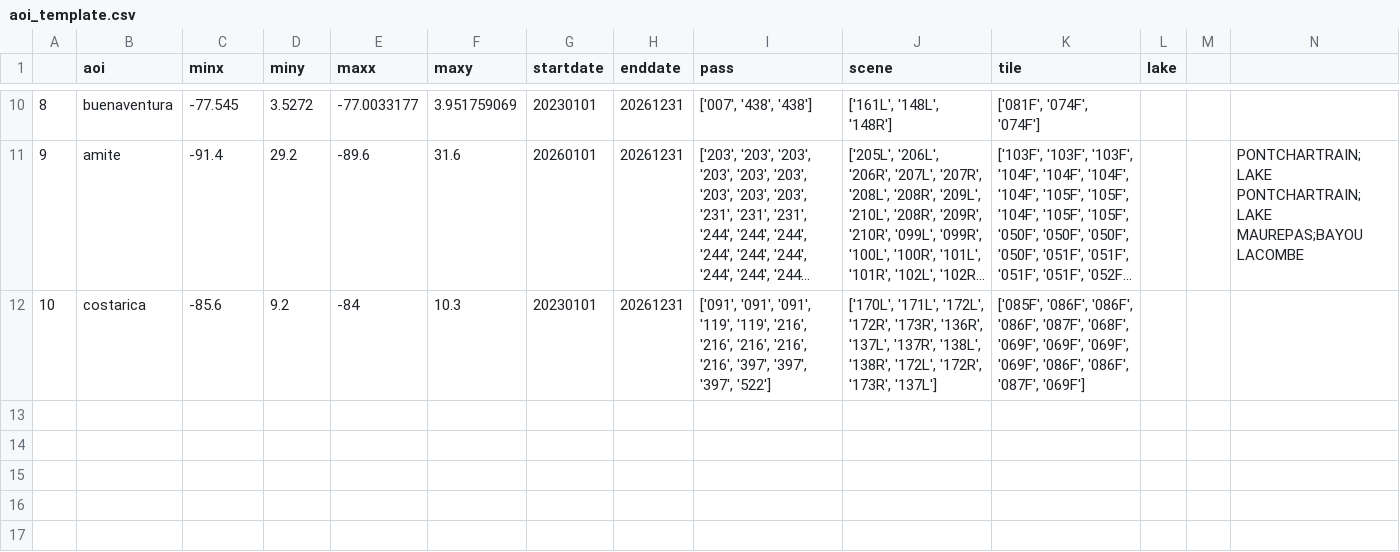
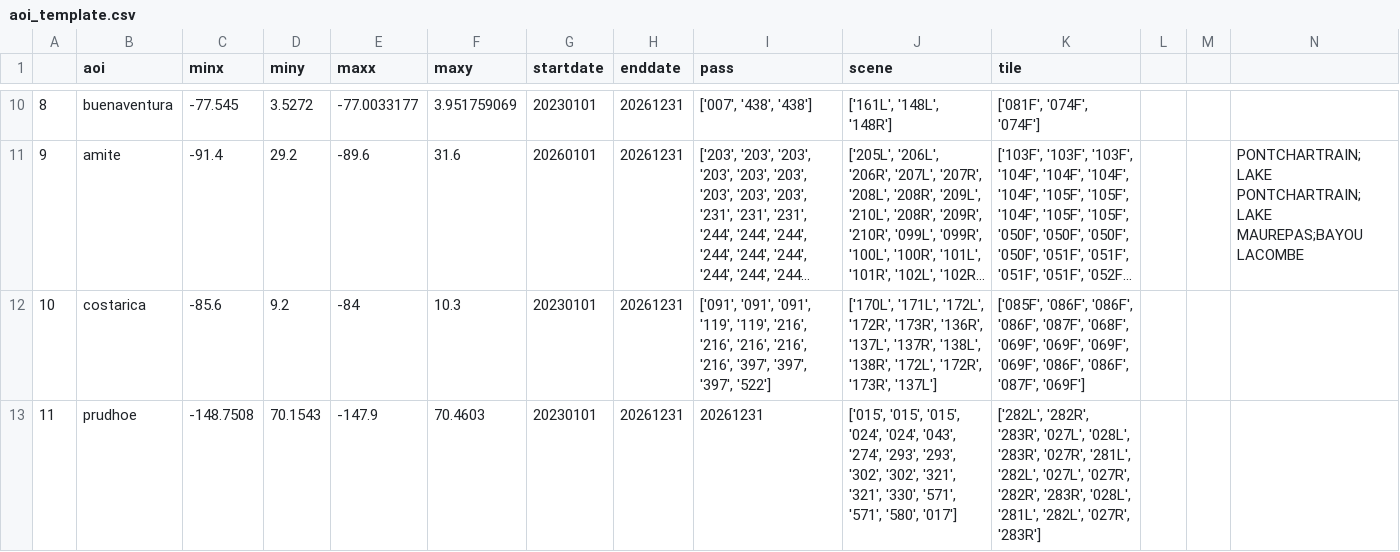
Before and after one commit to achri19/SWOT_Coasts, a CSV file: aoi_template.csv, drawn as a sheet; only a part is shown, gaps mark what is left out; long unchanged cells end in …; the diff names each change by its address in the sheet, - before the commit and + after, or states it on an @@ line.

Commit message:
Update aoi_template.csv

```diff
--- a/aoi_template.csv
+++ b/aoi_template.csv
-L1: lake
+L1: (empty)
+row 13: 11 | prudhoe | -148.7508 | 70.1543 | -147.9 | 70.4603 | 20230101 | 20261231 | 20261231 | ['015', '015', '015', '024', '024', '043', '274', '293', '293', '302', '302', '321', '321', '330', '571', '571', '580', '017'] | ['282L', '282R', '283R', '027L', '028L', '283R', '027R', '281L', '282L', '027L', '027R', '282R', '283R', '028L', '281L', '282L', '027R', '283R']
```
